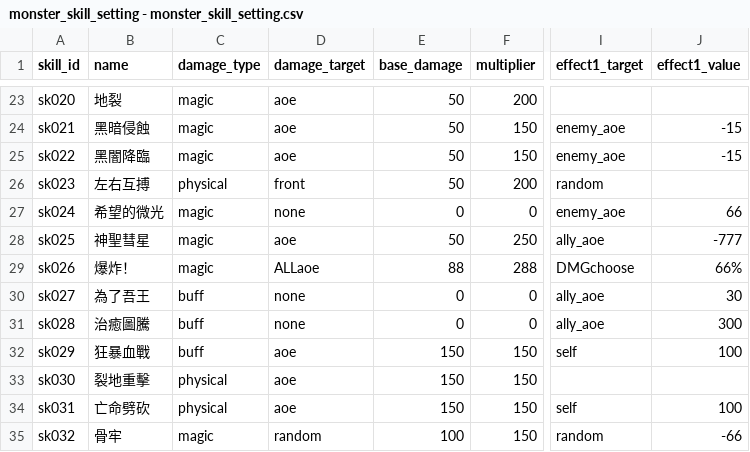
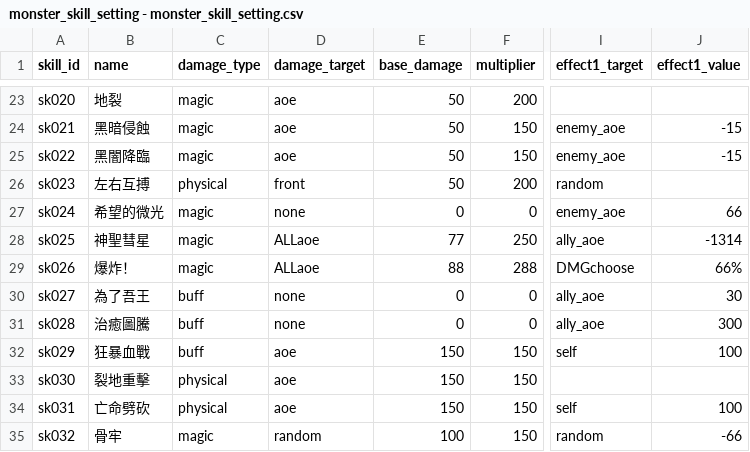
Before and after one commit to longagoseason/Dream-Crafter, a CSV file: source/monster_skill_setting - monster_skill_setting.csv, drawn as a sheet; only a part is shown, gaps mark what is left out; the diff names each change by its address in the sheet, - before the commit and + after, or states it on an @@ line.

```diff
--- a/source/monster_skill_setting - monster_skill_setting.csv
+++ b/source/monster_skill_setting - monster_skill_setting.csv
-D28 (damage_target): aoe
+D28 (damage_target): ALLaoe
-E28 (base_damage): 50
+E28 (base_damage): 77
-J28 (effect1_value): -777
+J28 (effect1_value): -1314
```
Also changed, not shown: source/monsters - monsters.csv.
